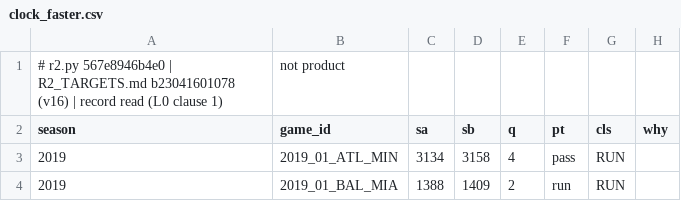
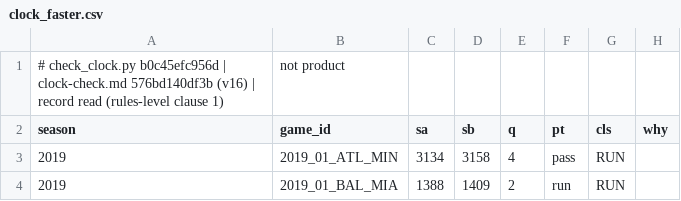
Before and after one commit to CCCatri/analytics, a CSV file: out/clock_faster.csv, drawn as a sheet; only a part is shown; the diff names each change by its address in the sheet, - before the commit and + after, or states it on an @@ line.

```diff
--- a/out/clock_faster.csv
+++ b/out/clock_faster.csv
-A1 (season): # r2.py 567e8946b4e0 | R2_TARGETS.md b23041601078 (v16) | record read (L0 clause 1)
+A1 (season): # check_clock.py b0c45efc956d | clock-check.md 576bd140df3b (v16) | record read (rules-level clause 1)
```
Also changed, not shown: out/clock_counts.csv, out/clock_reasons.csv, 32 other files.
